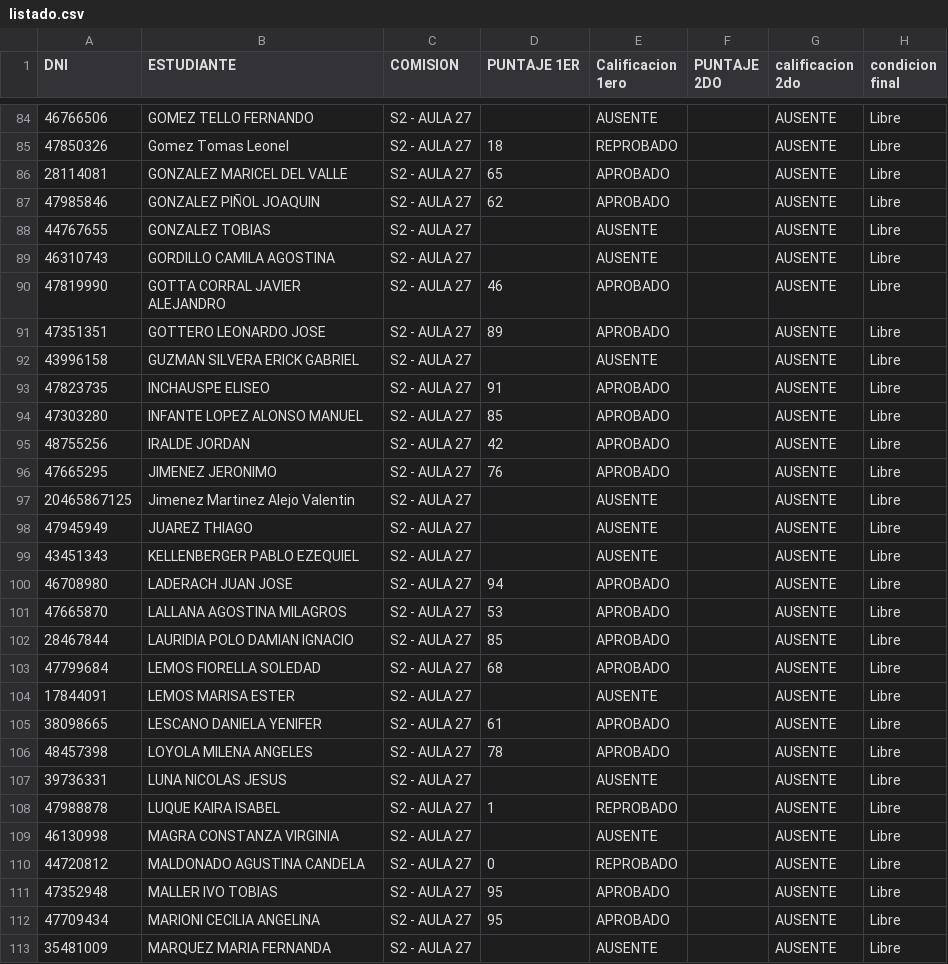
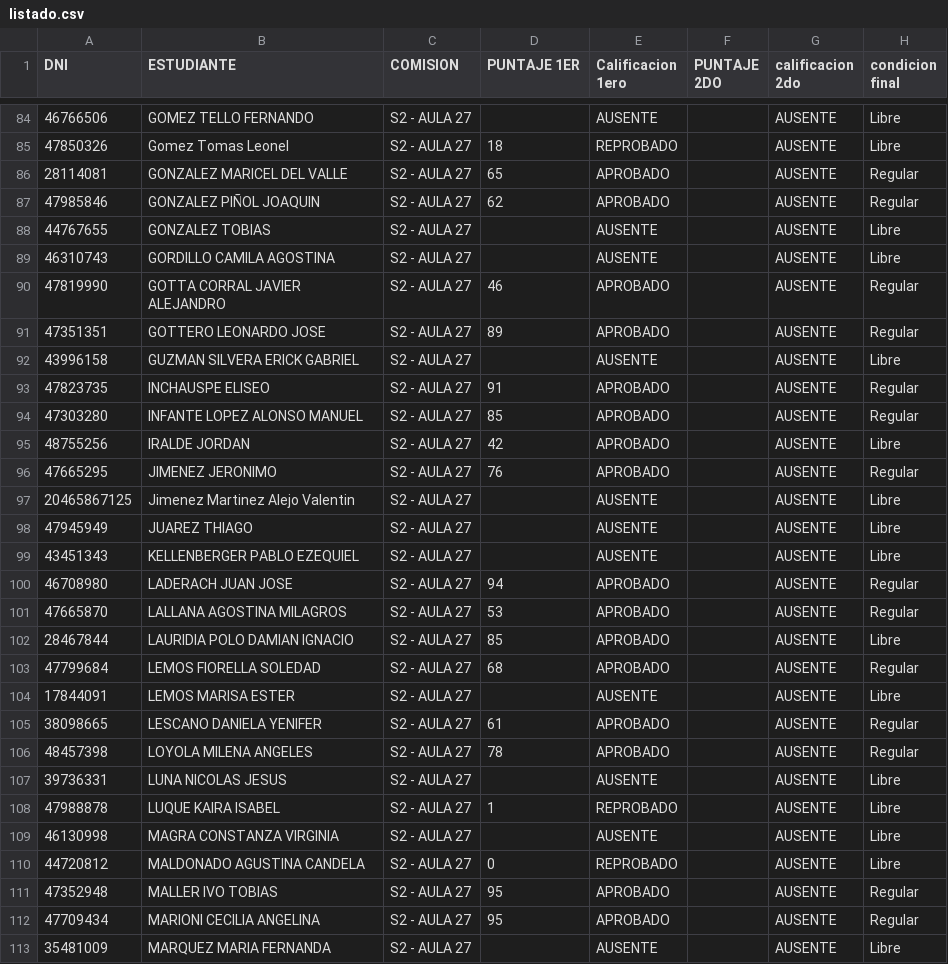
Before and after one commit to eugediazz/ingreso_famaf, a CSV file: 2C_2025/listado.csv, drawn as a sheet; only a part is shown, gaps mark what is left out; the diff covers the shown part only.

Commit message:
Add files via upload

```diff
--- a/2C_2025/listado.csv
+++ b/2C_2025/listado.csv
@@ -85,13 +85,13 @@ DNI,ESTUDIANTE,COMISION,PUNTAJE 1ER,Calificacion 1ero,PUNTAJE 2DO,calificacion 2
 47850326,Gomez Tomas Leonel,S2 - AULA 27,18,REPROBADO,,AUSENTE,Libre
-28114081,GONZALEZ MARICEL DEL VALLE,S2 - AULA 27,65,APROBADO,,AUSENTE,Libre
-47985846,GONZALEZ PIÑOL JOAQUIN,S2 - AULA 27,62,APROBADO,,AUSENTE,Libre
+28114081,GONZALEZ MARICEL DEL VALLE,S2 - AULA 27,65,APROBADO,,AUSENTE,Regular
+47985846,GONZALEZ PIÑOL JOAQUIN,S2 - AULA 27,62,APROBADO,,AUSENTE,Regular
 44767655,GONZALEZ TOBIAS,S2 - AULA 27,,AUSENTE,,AUSENTE,Libre
 46310743,GORDILLO CAMILA AGOSTINA,S2 - AULA 27,,AUSENTE,,AUSENTE,Libre
-47819990,GOTTA CORRAL JAVIER ALEJANDRO,S2 - AULA 27,46,APROBADO,,AUSENTE,Libre
-47351351,GOTTERO LEONARDO JOSE,S2 - AULA 27,89,APROBADO,,AUSENTE,Libre
+47819990,GOTTA CORRAL JAVIER ALEJANDRO,S2 - AULA 27,46,APROBADO,,AUSENTE,Regular
+47351351,GOTTERO LEONARDO JOSE,S2 - AULA 27,89,APROBADO,,AUSENTE,Regular
 43996158,GUZMAN SILVERA ERICK GABRIEL,S2 - AULA 27,,AUSENTE,,AUSENTE,Libre
-47823735,INCHAUSPE ELISEO,S2 - AULA 27,91,APROBADO,,AUSENTE,Libre
-47303280,INFANTE LOPEZ ALONSO MANUEL,S2 - AULA 27,85,APROBADO,,AUSENTE,Libre
+47823735,INCHAUSPE ELISEO,S2 - AULA 27,91,APROBADO,,AUSENTE,Regular
+47303280,INFANTE LOPEZ ALONSO MANUEL,S2 - AULA 27,85,APROBADO,,AUSENTE,Regular
 48755256,IRALDE JORDAN,S2 - AULA 27,42,APROBADO,,AUSENTE,Libre
-47665295,JIMENEZ JERONIMO,S2 - AULA 27,76,APROBADO,,AUSENTE,Libre
+47665295,JIMENEZ JERONIMO,S2 - AULA 27,76,APROBADO,,AUSENTE,Regular
 20465867125,Jimenez Martinez Alejo Valentin,S2 - AULA 27,,AUSENTE,,AUSENTE,Libre
@@ -99,9 +99,9 @@ DNI,ESTUDIANTE,COMISION,PUNTAJE 1ER,Calificacion 1ero,PUNTAJE 2DO,calificacion 2
 43451343,KELLENBERGER PABLO EZEQUIEL,S2 - AULA 27,,AUSENTE,,AUSENTE,Libre
-46708980,LADERACH JUAN JOSE,S2 - AULA 27,94,APROBADO,,AUSENTE,Libre
-47665870,LALLANA AGOSTINA MILAGROS,S2 - AULA 27,53,APROBADO,,AUSENTE,Libre
+46708980,LADERACH JUAN JOSE,S2 - AULA 27,94,APROBADO,,AUSENTE,Regular
+47665870,LALLANA AGOSTINA MILAGROS,S2 - AULA 27,53,APROBADO,,AUSENTE,Regular
 28467844,LAURIDIA POLO DAMIAN IGNACIO,S2 - AULA 27,85,APROBADO,,AUSENTE,Libre
-47799684,LEMOS FIORELLA SOLEDAD,S2 - AULA 27,68,APROBADO,,AUSENTE,Libre
+47799684,LEMOS FIORELLA SOLEDAD,S2 - AULA 27,68,APROBADO,,AUSENTE,Regular
 17844091,LEMOS MARISA ESTER,S2 - AULA 27,,AUSENTE,,AUSENTE,Libre
-38098665,LESCANO DANIELA YENIFER,S2 - AULA 27,61,APROBADO,,AUSENTE,Libre
-48457398,LOYOLA MILENA ANGELES,S2 - AULA 27,78,APROBADO,,AUSENTE,Libre
+38098665,LESCANO DANIELA YENIFER,S2 - AULA 27,61,APROBADO,,AUSENTE,Regular
+48457398,LOYOLA MILENA ANGELES,S2 - AULA 27,78,APROBADO,,AUSENTE,Regular
 39736331,LUNA NICOLAS JESUS,S2 - AULA 27,,AUSENTE,,AUSENTE,Libre
@@ -110,4 +110,4 @@ DNI,ESTUDIANTE,COMISION,PUNTAJE 1ER,Calificacion 1ero,PUNTAJE 2DO,calificacion 2
 44720812,MALDONADO AGUSTINA CANDELA,S2 - AULA 27,0,REPROBADO,,AUSENTE,Libre
-47352948,MALLER IVO TOBIAS,S2 - AULA 27,95,APROBADO,,AUSENTE,Libre
-47709434,MARIONI CECILIA ANGELINA,S2 - AULA 27,95,APROBADO,,AUSENTE,Libre
+47352948,MALLER IVO TOBIAS,S2 - AULA 27,95,APROBADO,,AUSENTE,Regular
+47709434,MARIONI CECILIA ANGELINA,S2 - AULA 27,95,APROBADO,,AUSENTE,Regular
 35481009,MARQUEZ MARIA FERNANDA,S2 - AULA 27,,AUSENTE,,AUSENTE,Libre
```
Also changed, not shown: 112 edited cells elsewhere in this file.
